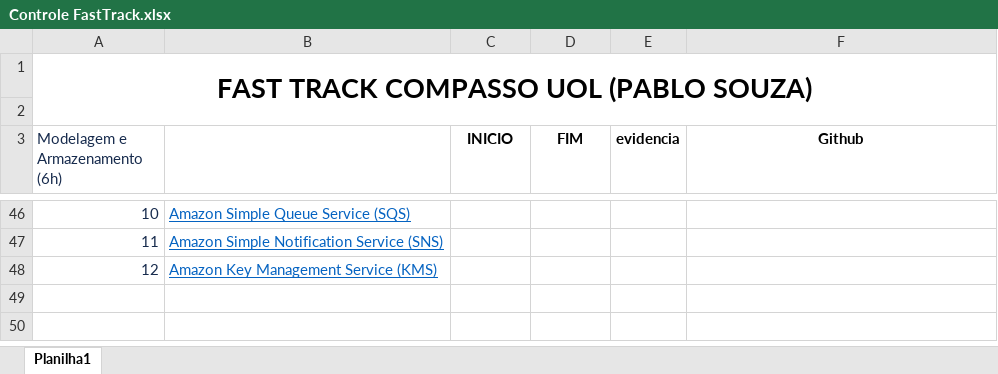
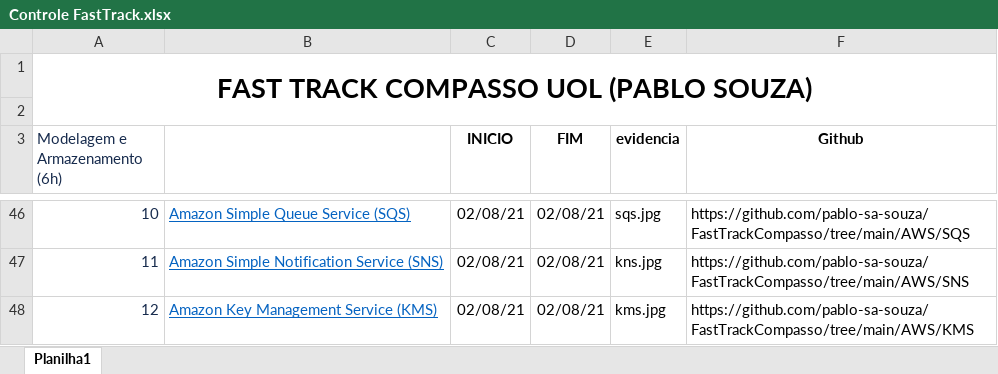
Before and after one commit to pablo-sa-souza/FastTrackCompasso, an Excel workbook: Controle FastTrack.xlsx, sheet Planilha1, drawn as a sheet; only a part is shown, gaps mark what is left out; values as stored, in another font and other column widths than the file's, no borders; the diff covers the shown part only; the diff names each change by its address in the sheet, - before the commit and + after, or states it on an @@ line.

Commit message:
atualização ft

```diff
--- a/Controle FastTrack.xlsx (sheet Planilha1)
+++ b/Controle FastTrack.xlsx (sheet Planilha1)
-C46:C48 (INICIO): (empty)
+C46:C48 (INICIO): 02/08/21
-D46:D48 (FIM): (empty)
+D46:D48 (FIM): 02/08/21
-E46 (evidencia): (empty)
+E46 (evidencia): sqs.jpg
-F46 (Github): (empty)
+F46 (Github): https://github.com/pablo-sa-souza/FastTrackCompasso/tree/main/AWS/SQS
-E47 (evidencia): (empty)
+E47 (evidencia): kns.jpg
-F47 (Github): (empty)
+F47 (Github): https://github.com/pablo-sa-souza/FastTrackCompasso/tree/main/AWS/SNS
-E48 (evidencia): (empty)
+E48 (evidencia): kms.jpg
-F48 (Github): (empty)
+F48 (Github): https://github.com/pablo-sa-souza/FastTrackCompasso/tree/main/AWS/KMS
```
Also changed, not shown: 38 edited cells and cell formats elsewhere in this sheet.
